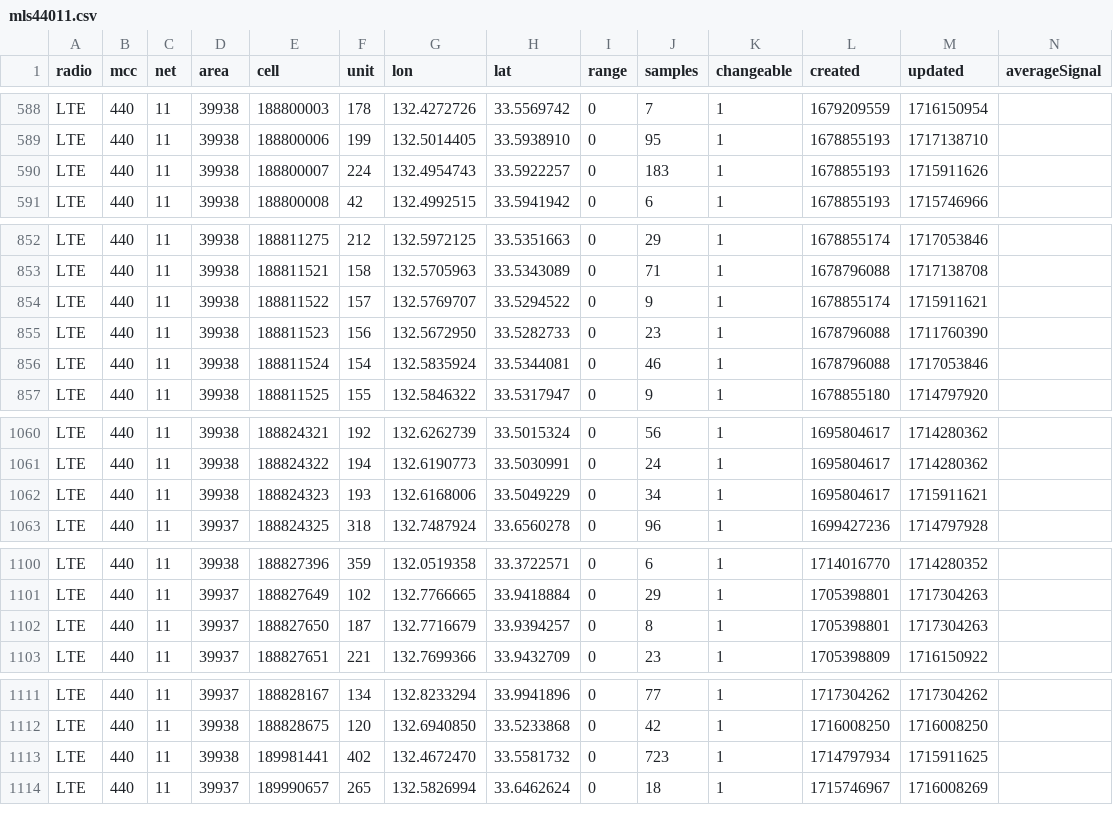
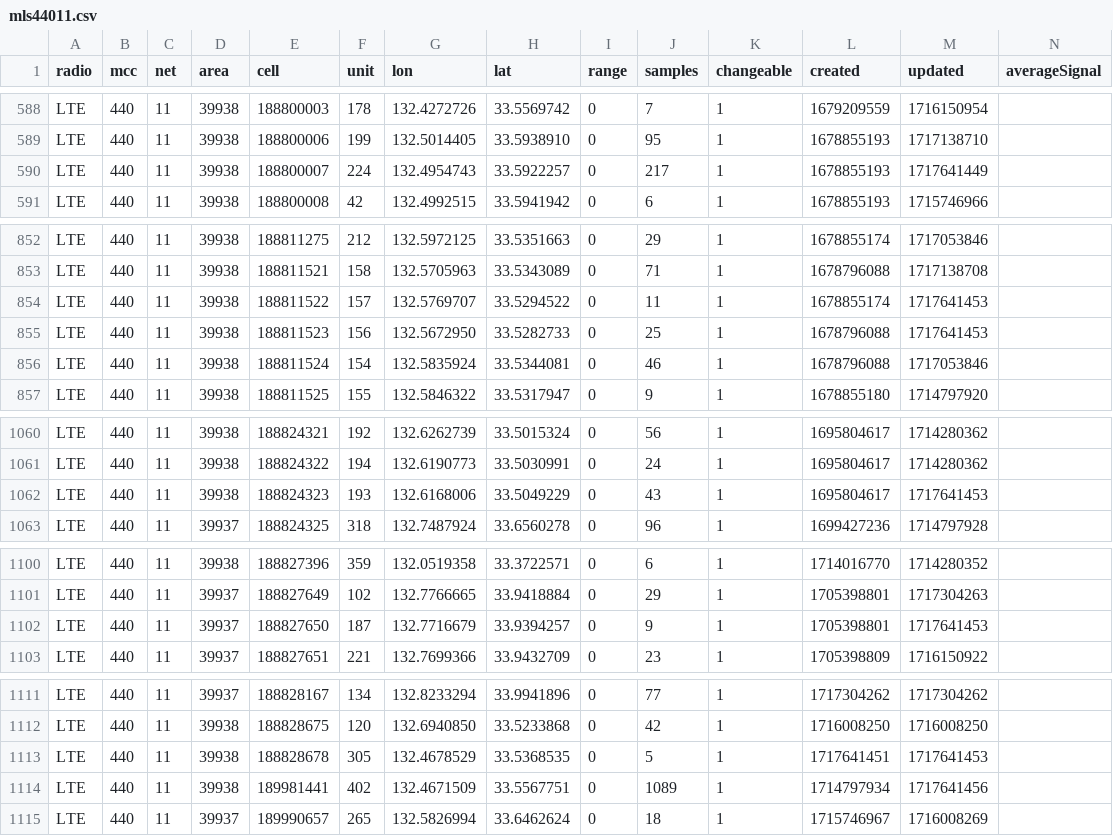
Before and after one commit to raku10ehime/kmz, a CSV file: mls44011.csv, drawn as a sheet; only a part is shown, gaps mark what is left out.

```diff
--- a/mls44011.csv
+++ b/mls44011.csv
@@ -589,3 +589,3 @@ LTE,440,11,39938,188800003,178,132.4272726,33.5569742,0,7,1,1679209559,171615095
 LTE,440,11,39938,188800006,199,132.5014405,33.5938910,0,95,1,1678855193,1717138710,
-LTE,440,11,39938,188800007,224,132.4954743,33.5922257,0,183,1,1678855193,1715911626,
+LTE,440,11,39938,188800007,224,132.4954743,33.5922257,0,217,1,1678855193,1717641449,
 LTE,440,11,39938,188800008,42,132.4992515,33.5941942,0,6,1,1678855193,1715746966,
@@ -853,4 +853,4 @@ LTE,440,11,39938,188811275,212,132.5972125,33.5351663,0,29,1,1678855174,17170538
 LTE,440,11,39938,188811521,158,132.5705963,33.5343089,0,71,1,1678796088,1717138708,
-LTE,440,11,39938,188811522,157,132.5769707,33.5294522,0,9,1,1678855174,1715911621,
-LTE,440,11,39938,188811523,156,132.5672950,33.5282733,0,23,1,1678796088,1711760390,
+LTE,440,11,39938,188811522,157,132.5769707,33.5294522,0,11,1,1678855174,1717641453,
+LTE,440,11,39938,188811523,156,132.5672950,33.5282733,0,25,1,1678796088,1717641453,
 LTE,440,11,39938,188811524,154,132.5835924,33.5344081,0,46,1,1678796088,1717053846,
@@ -1061,3 +1061,3 @@ LTE,440,11,39938,188824321,192,132.6262739,33.5015324,0,56,1,1695804617,17142803
 LTE,440,11,39938,188824322,194,132.6190773,33.5030991,0,24,1,1695804617,1714280362,
-LTE,440,11,39938,188824323,193,132.6168006,33.5049229,0,34,1,1695804617,1715911621,
+LTE,440,11,39938,188824323,193,132.6168006,33.5049229,0,43,1,1695804617,1717641453,
 LTE,440,11,39937,188824325,318,132.7487924,33.6560278,0,96,1,1699427236,1714797928,
@@ -1101,3 +1101,3 @@ LTE,440,11,39938,188827396,359,132.0519358,33.3722571,0,6,1,1714016770,171428035
 LTE,440,11,39937,188827649,102,132.7766665,33.9418884,0,29,1,1705398801,1717304263,
-LTE,440,11,39937,188827650,187,132.7716679,33.9394257,0,8,1,1705398801,1717304263,
+LTE,440,11,39937,188827650,187,132.7716679,33.9394257,0,9,1,1705398801,1717641453,
 LTE,440,11,39937,188827651,221,132.7699366,33.9432709,0,23,1,1705398809,1716150922,
@@ -1112,3 +1112,4 @@ LTE,440,11,39937,188828167,134,132.8233294,33.9941896,0,77,1,1717304262,17173042
 LTE,440,11,39938,188828675,120,132.6940850,33.5233868,0,42,1,1716008250,1716008250,
-LTE,440,11,39938,189981441,402,132.4672470,33.5581732,0,723,1,1714797934,1715911625,
+LTE,440,11,39938,188828678,305,132.4678529,33.5368535,0,5,1,1717641451,1717641453,
+LTE,440,11,39938,189981441,402,132.4671509,33.5567751,0,1089,1,1714797934,1717641456,
 LTE,440,11,39937,189990657,265,132.5826994,33.6462624,0,18,1,1715746967,1716008269,
```
Also changed, not shown: 2 other files.
